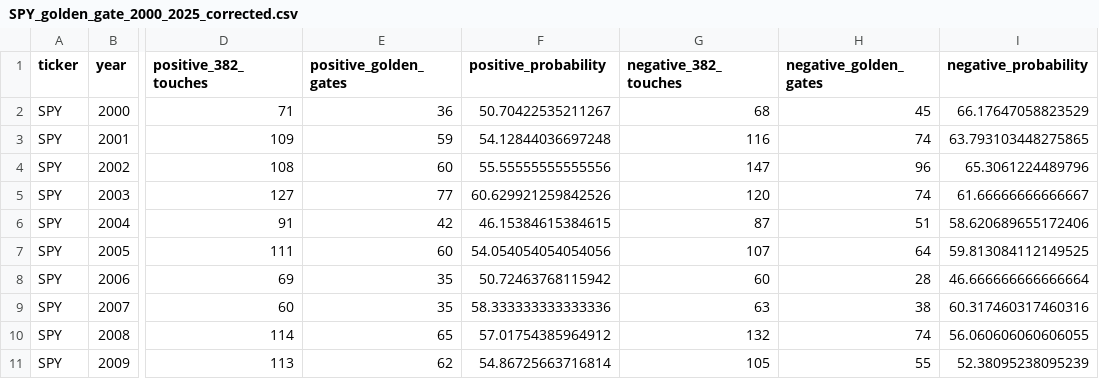
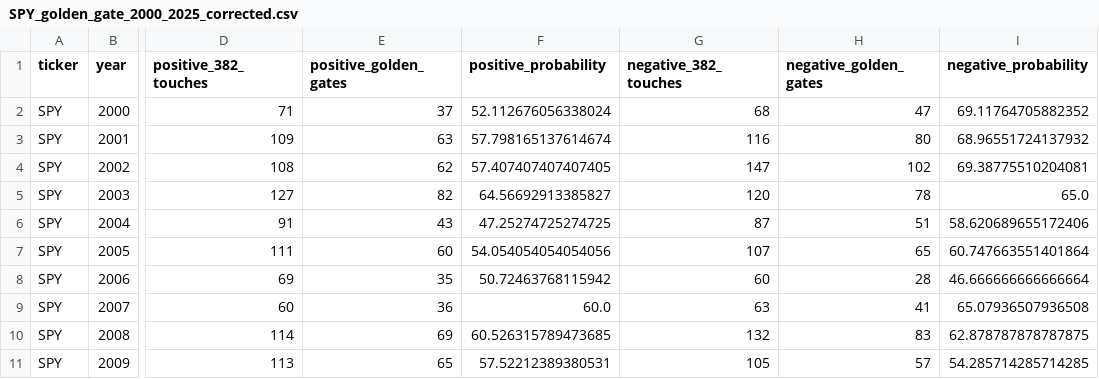
Before and after one commit to skrytz/skrytz.github.io, a CSV file: data/analysis_results/SPY_golden_gate_2000_2025_corrected.csv, drawn as a sheet; only a part is shown, gaps mark what is left out; the diff covers the shown part only; the diff names each change by its address in the sheet, - before the commit and + after, or states it on an @@ line.

```diff
--- a/data/analysis_results/SPY_golden_gate_2000_2025_corrected.csv
+++ b/data/analysis_results/SPY_golden_gate_2000_2025_corrected.csv
-E2 (positive_golden_gates): 36
+E2 (positive_golden_gates): 37
-F2 (positive_probability): 50.70422535211267
+F2 (positive_probability): 52.112676056338024
-H2 (negative_golden_gates): 45
+H2 (negative_golden_gates): 47
-I2 (negative_probability): 66.17647058823529
+I2 (negative_probability): 69.11764705882352
-E3 (positive_golden_gates): 59
+E3 (positive_golden_gates): 63
-F3 (positive_probability): 54.12844036697248
+F3 (positive_probability): 57.798165137614674
-H3 (negative_golden_gates): 74
+H3 (negative_golden_gates): 80
-I3 (negative_probability): 63.793103448275865
+I3 (negative_probability): 68.96551724137932
-E4 (positive_golden_gates): 60
+E4 (positive_golden_gates): 62
-F4 (positive_probability): 55.55555555555556
+F4 (positive_probability): 57.407407407407405
-H4 (negative_golden_gates): 96
+H4 (negative_golden_gates): 102
-I4 (negative_probability): 65.3061224489796
+I4 (negative_probability): 69.38775510204081
-E5 (positive_golden_gates): 77
+E5 (positive_golden_gates): 82
-F5 (positive_probability): 60.629921259842526
+F5 (positive_probability): 64.56692913385827
-H5 (negative_golden_gates): 74
+H5 (negative_golden_gates): 78
-I5 (negative_probability): 61.66666666666667
+I5 (negative_probability): 65.0
-E6 (positive_golden_gates): 42
+E6 (positive_golden_gates): 43
-F6 (positive_probability): 46.15384615384615
+F6 (positive_probability): 47.25274725274725
-H7 (negative_golden_gates): 64
+H7 (negative_golden_gates): 65
-I7 (negative_probability): 59.813084112149525
+I7 (negative_probability): 60.747663551401864
-E9 (positive_golden_gates): 35
+E9 (positive_golden_gates): 36
-F9 (positive_probability): 58.333333333333336
+F9 (positive_probability): 60.0
-H9 (negative_golden_gates): 38
+H9 (negative_golden_gates): 41
-I9 (negative_probability): 60.317460317460316
+I9 (negative_probability): 65.07936507936508
-E10 (positive_golden_gates): 65
+E10 (positive_golden_gates): 69
-F10 (positive_probability): 57.01754385964912
+F10 (positive_probability): 60.526315789473685
-H10 (negative_golden_gates): 74
+H10 (negative_golden_gates): 83
-I10 (negative_probability): 56.060606060606055
+I10 (negative_probability): 62.878787878787875
-E11 (positive_golden_gates): 62
+E11 (positive_golden_gates): 65
-F11 (positive_probability): 54.86725663716814
+F11 (positive_probability): 57.52212389380531
-H11 (negative_golden_gates): 55
+H11 (negative_golden_gates): 57
-I11 (negative_probability): 52.38095238095239
+I11 (negative_probability): 54.285714285714285
```
Also changed, not shown: 64 edited cells elsewhere in this file, data/analysis_results/QQQ_golden_gate_2000_2025_corrected.csv, data/analysis_results/multi_ticker_golden_gate_summary.csv, 3 other files.
